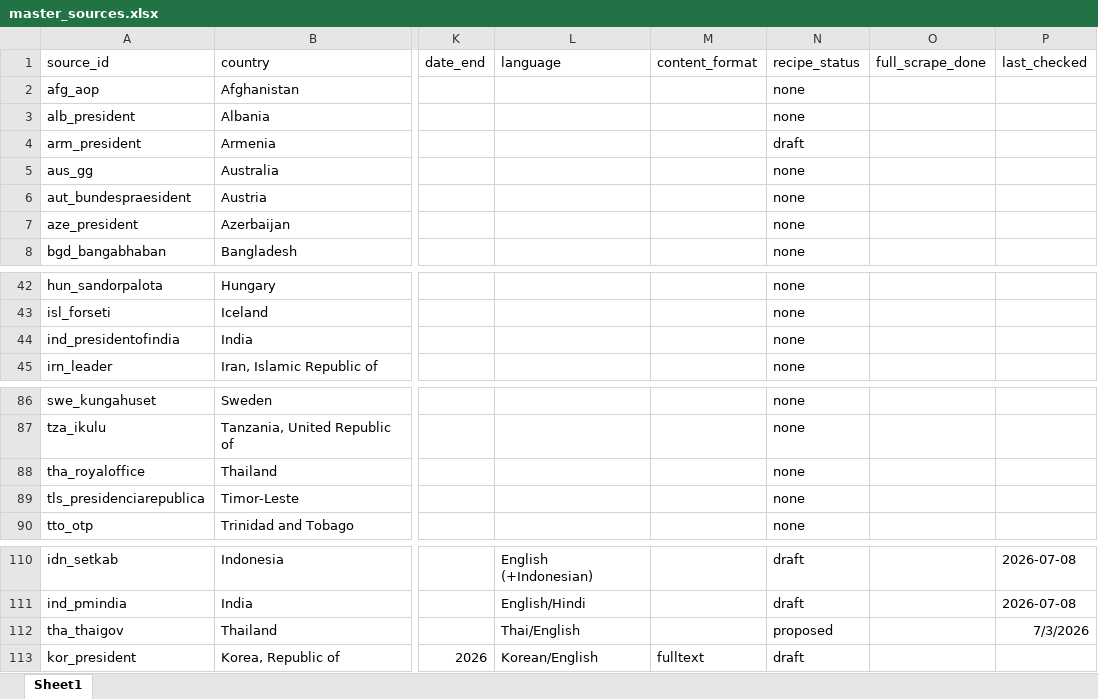
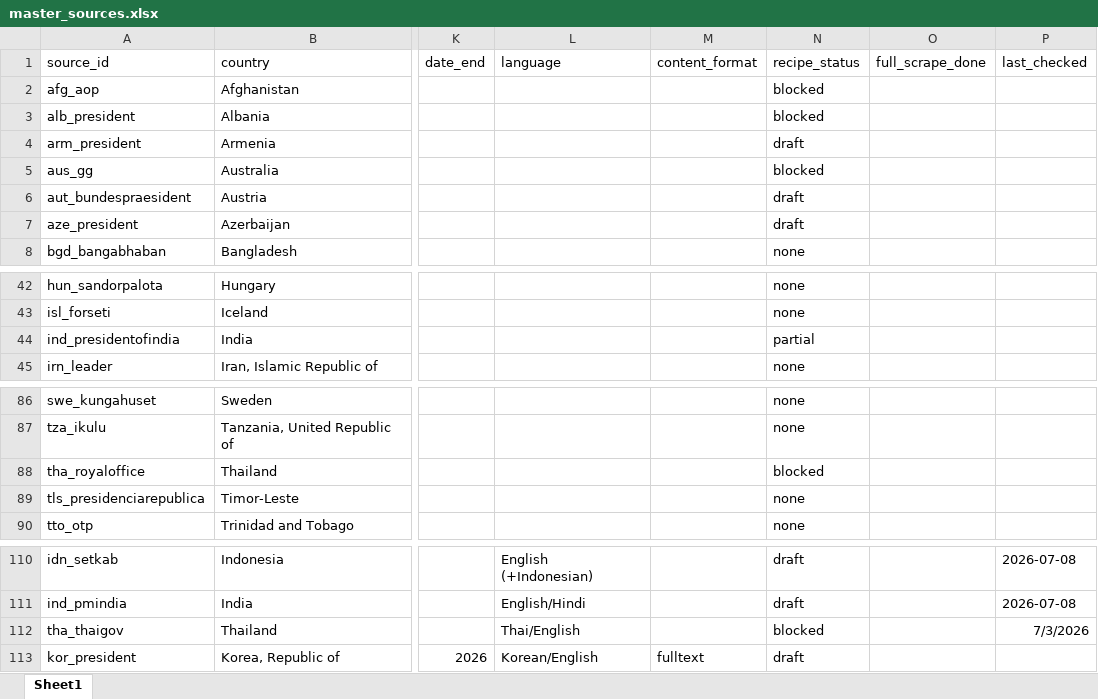
Before and after one commit to d-schafer/LeaderSpeech, an Excel workbook: data/sources/master_sources.xlsx, sheet Sheet1, drawn as a sheet; only a part is shown, gaps mark what is left out; values as stored, in another font and other column widths than the file's, no borders; the diff names each change by its address in the sheet, - before the commit and + after, or states it on an @@ line.

Commit message:
Update master_sources.xlsx

```diff
--- a/data/sources/master_sources.xlsx (sheet Sheet1)
+++ b/data/sources/master_sources.xlsx (sheet Sheet1)
-N2:N3 (recipe_status): none
+N2:N3 (recipe_status): blocked
-N5 (recipe_status): none
+N5 (recipe_status): blocked
-N6:N7 (recipe_status): none
+N6:N7 (recipe_status): draft
-N44 (recipe_status): none
+N44 (recipe_status): partial
-N88 (recipe_status): none
+N88 (recipe_status): blocked
-N112 (recipe_status): proposed
+N112 (recipe_status): blocked
```
